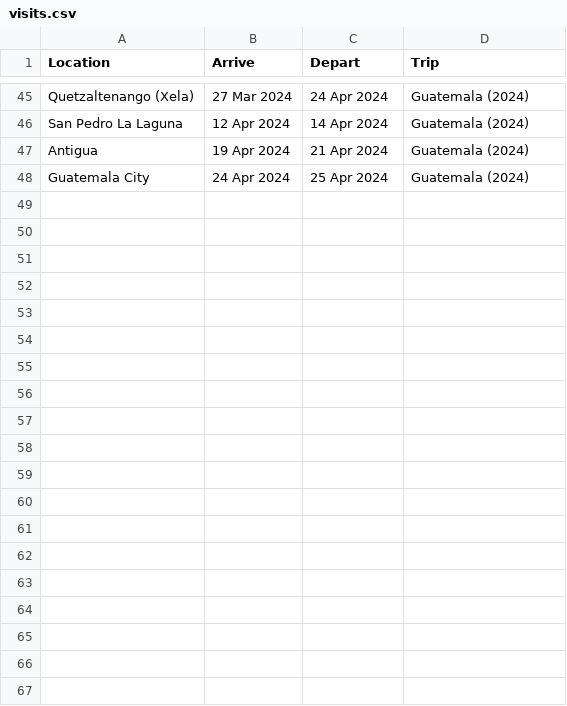
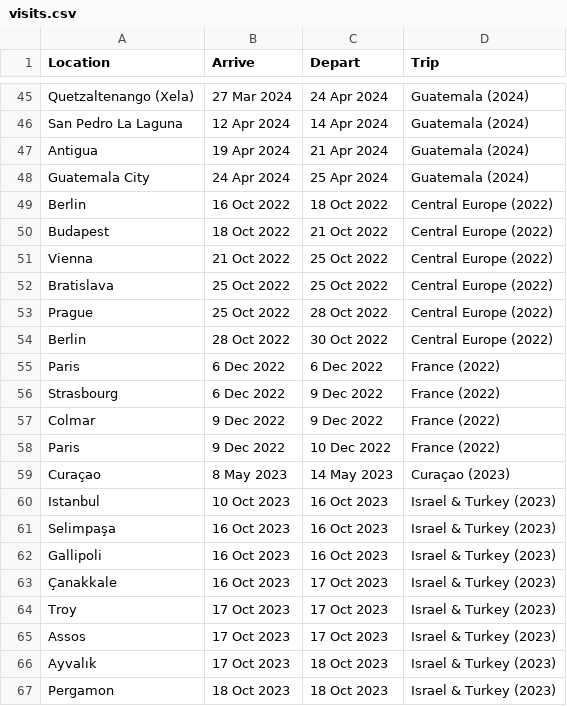
Before and after one commit to pbrotman/travel-viz, a CSV file: data/visits.csv, drawn as a sheet; only a part is shown, gaps mark what is left out; the diff covers the shown part only.

```diff
--- a/data/visits.csv
+++ b/data/visits.csv
@@ -48 +48,20 @@ Antigua,19 Apr 2024,21 Apr 2024,Guatemala (2024)
 Guatemala City,24 Apr 2024,25 Apr 2024,Guatemala (2024)
+Berlin,16 Oct 2022,18 Oct 2022,Central Europe (2022)
+Budapest,18 Oct 2022,21 Oct 2022,Central Europe (2022)
+Vienna,21 Oct 2022,25 Oct 2022,Central Europe (2022)
+Bratislava,25 Oct 2022,25 Oct 2022,Central Europe (2022)
+Prague,25 Oct 2022,28 Oct 2022,Central Europe (2022)
+Berlin,28 Oct 2022,30 Oct 2022,Central Europe (2022)
+Paris,6 Dec 2022,6 Dec 2022,France (2022)
+Strasbourg,6 Dec 2022,9 Dec 2022,France (2022)
+Colmar,9 Dec 2022,9 Dec 2022,France (2022)
+Paris,9 Dec 2022,10 Dec 2022,France (2022)
+Curaçao,8 May 2023,14 May 2023,Curaçao (2023)
+Istanbul,10 Oct 2023,16 Oct 2023,Israel & Turkey (2023)
+Selimpaşa,16 Oct 2023,16 Oct 2023,Israel & Turkey (2023)
+Gallipoli,16 Oct 2023,16 Oct 2023,Israel & Turkey (2023)
+Çanakkale,16 Oct 2023,17 Oct 2023,Israel & Turkey (2023)
+Troy,17 Oct 2023,17 Oct 2023,Israel & Turkey (2023)
+Assos,17 Oct 2023,17 Oct 2023,Israel & Turkey (2023)
+Ayvalık,17 Oct 2023,18 Oct 2023,Israel & Turkey (2023)
+Pergamon,18 Oct 2023,18 Oct 2023,Israel & Turkey (2023)
```
Also changed, not shown: 19 added rows elsewhere in this file, data/locations.csv, data/transits.csv, 2 other files.
